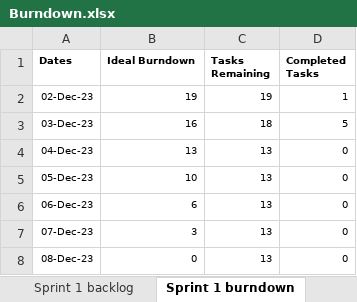
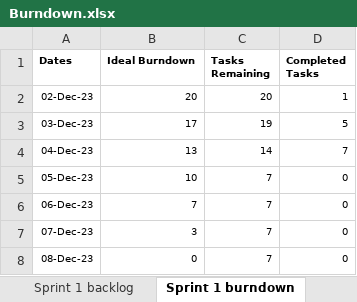
Before and after one commit to CruisingAltitude/WebComA3, an Excel workbook: DesignDocs/Burndown.xlsx, sheet Sprint 1 burndown, drawn as a sheet; values as stored, in another font and other column widths than the file's, no borders; charts and pictures not drawn; the diff names each change by its address in the sheet, - before the commit and + after, or states it on an @@ line.

Commit message:
updated burndown:

```diff
--- a/DesignDocs/Burndown.xlsx (sheet Sprint 1 burndown)
+++ b/DesignDocs/Burndown.xlsx (sheet Sprint 1 burndown)
-B2 (Ideal Burndown): 19
+B2 (Ideal Burndown): 20
-C2 (Tasks Remaining): 19
+C2 (Tasks Remaining): 20
-B3 (Ideal Burndown): 16
+B3 (Ideal Burndown): 17
-C3 (Tasks Remaining): 18
+C3 (Tasks Remaining): 19
-C4 (Tasks Remaining): 13
+C4 (Tasks Remaining): 14
-D4 (Completed Tasks): 0
+D4 (Completed Tasks): 7
-C5:C8 (Tasks Remaining): 13
+C5:C8 (Tasks Remaining): 7
-B6 (Ideal Burndown): 6
+B6 (Ideal Burndown): 7
```
Also changed, not shown: sheet Sprint 1 backlog, sheet Product backlog, sheet Template burndown, formulas that keep their value, charts or pictures, 1 other file.
